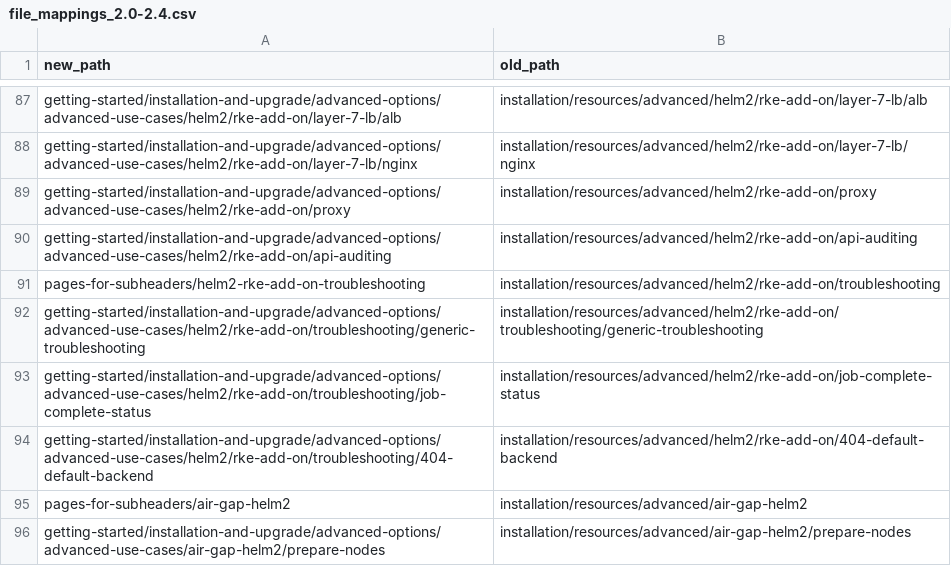
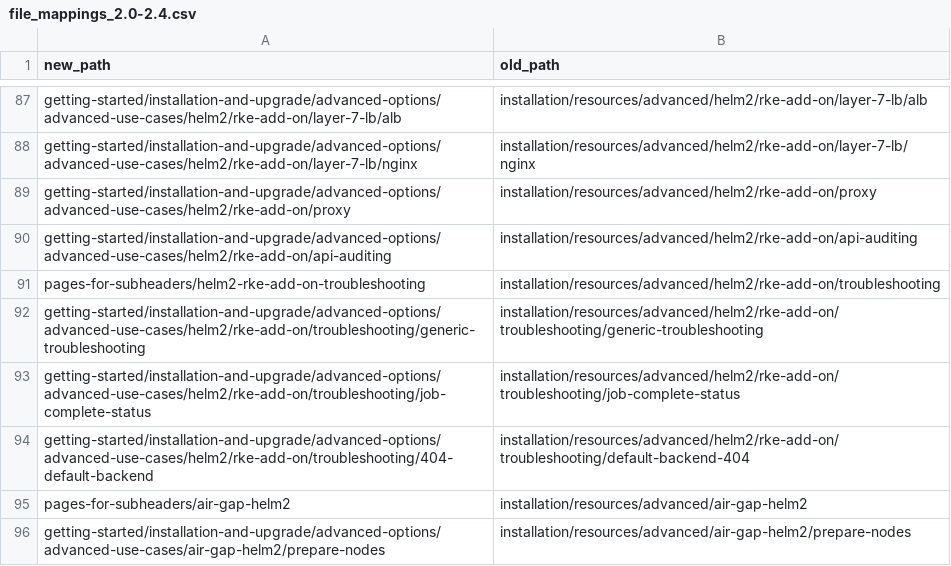
Before and after one commit to btat/rm-migration-helpers, a CSV file: file_mappings_2.0-2.4.csv, drawn as a sheet; only a part is shown, gaps mark what is left out.

Commit message:
Update mappings

```diff
--- a/file_mappings_2.0-2.4.csv
+++ b/file_mappings_2.0-2.4.csv
@@ -92,4 +92,4 @@ pages-for-subheaders/helm2-rke-add-on-troubleshooting, installation/resources/ad
 getting-started/installation-and-upgrade/advanced-options/advanced-use-cases/helm2/rke-add-on/troubleshooting/generic-troubleshooting, installation/resources/advanced/helm2/rke-add-on/troubleshooting/generic-troubleshooting
-getting-started/installation-and-upgrade/advanced-options/advanced-use-cases/helm2/rke-add-on/troubleshooting/job-complete-status, installation/resources/advanced/helm2/rke-add-on/job-complete-status
-getting-started/installation-and-upgrade/advanced-options/advanced-use-cases/helm2/rke-add-on/troubleshooting/404-default-backend, installation/resources/advanced/helm2/rke-add-on/404-default-backend
+getting-started/installation-and-upgrade/advanced-options/advanced-use-cases/helm2/rke-add-on/troubleshooting/job-complete-status, installation/resources/advanced/helm2/rke-add-on/troubleshooting/job-complete-status
+getting-started/installation-and-upgrade/advanced-options/advanced-use-cases/helm2/rke-add-on/troubleshooting/404-default-backend, installation/resources/advanced/helm2/rke-add-on/troubleshooting/default-backend-404
 pages-for-subheaders/air-gap-helm2, installation/resources/advanced/air-gap-helm2
```
